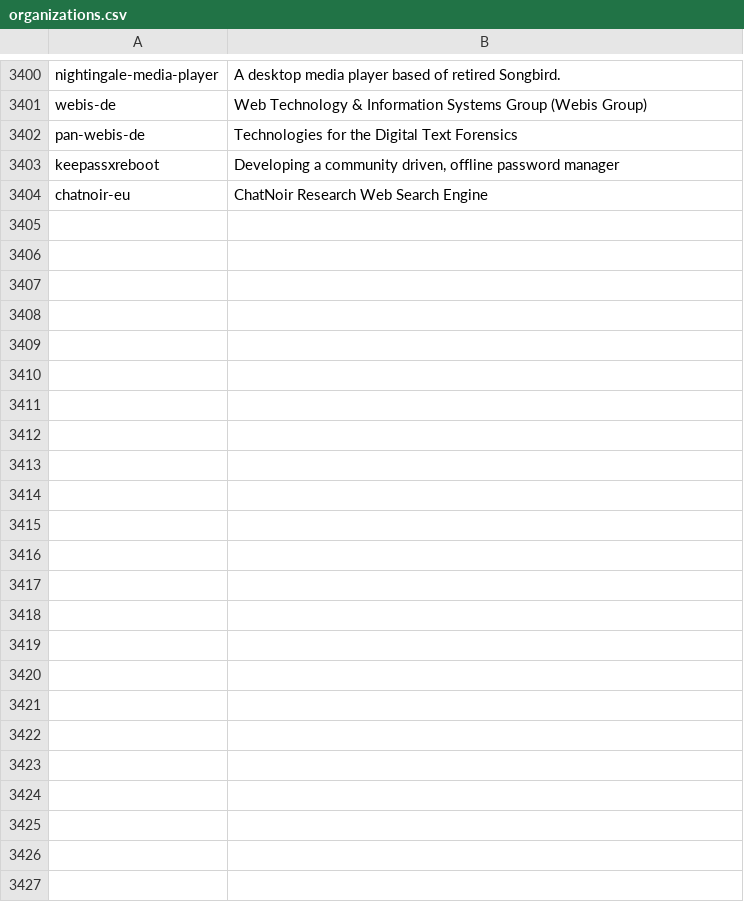
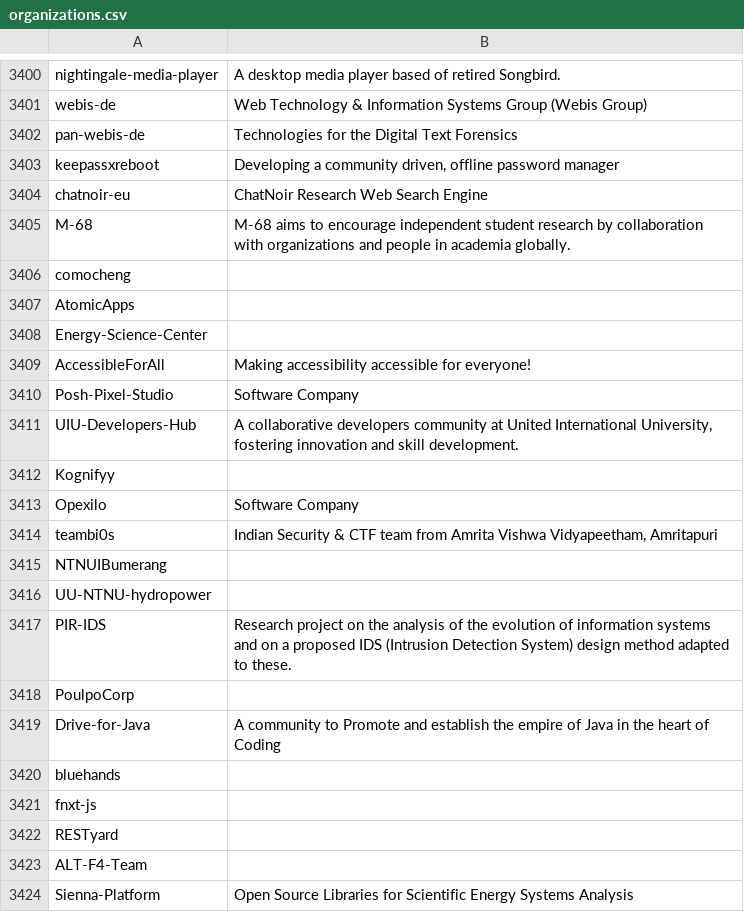
Before and after one commit to open-energy-transition/openmod-tracker, a CSV file: user_analysis/output/organizations.csv, drawn as a sheet; only a part is shown, gaps mark what is left out; the diff covers the shown part only; the diff names each change by its address in the sheet, - before the commit and + after, or states it on an @@ line.

```diff
--- a/user_analysis/output/organizations.csv
+++ b/user_analysis/output/organizations.csv
+row 3405: M-68 | M-68 aims to encourage independent student research by collaboration with organizations and people in academia globally.
+row 3406: comocheng
+row 3407: AtomicApps
+row 3408: Energy-Science-Center
+row 3409: AccessibleForAll | Making accessibility accessible for everyone!
+row 3410: Posh-Pixel-Studio | Software Company
+row 3411: UIU-Developers-Hub | A collaborative developers community at United International University, fostering innovation and skill development.
+row 3412: Kognifyy
+row 3413: Opexilo | Software Company
+row 3414: teambi0s | Indian Security & CTF team from Amrita Vishwa Vidyapeetham, Amritapuri
+row 3415: NTNUIBumerang
+row 3416: UU-NTNU-hydropower
+row 3417: PIR-IDS | Research project on the analysis of the evolution of information systems and on a proposed IDS (Intrusion Detection System) design method adapted to these.
+row 3418: PoulpoCorp
+row 3419: Drive-for-Java | A community to Promote and establish the empire of Java in the heart of Coding
+row 3420: bluehands
+row 3421: fnxt-js
+row 3422: RESTyard
+row 3423: ALT-F4-Team
+row 3424: Sienna-Platform | Open Source Libraries for Scientific Energy Systems Analysis
```
Also changed, not shown: 101 added rows elsewhere in this file, inventory/output/docs.csv, inventory/output/reasons.csv, 8 other files.
